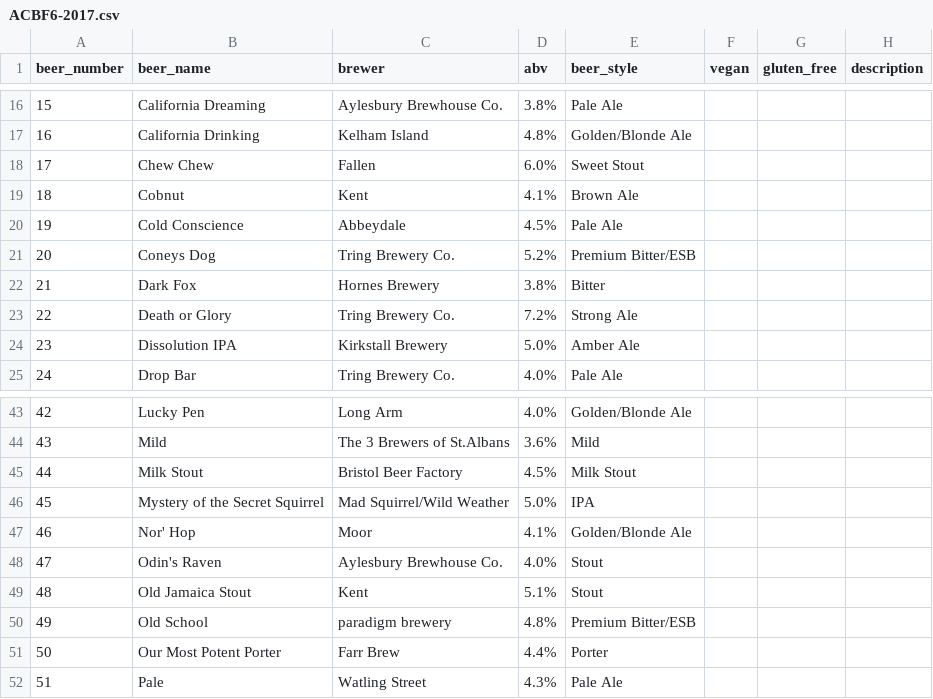
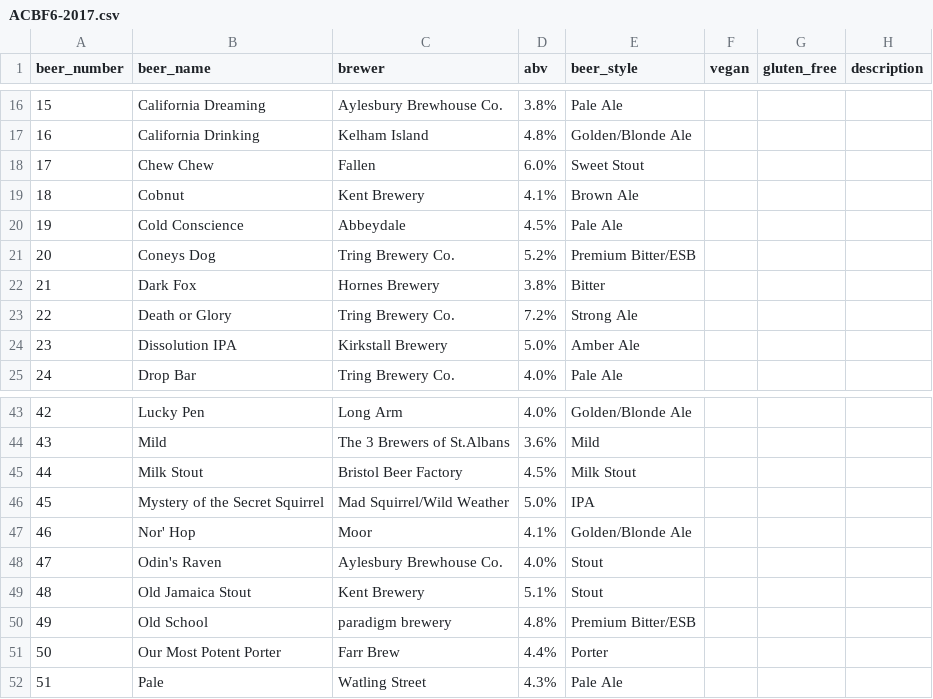
Before and after one commit to guyfawcus/beer-fest.js, a CSV file: public/downloads/ACBF6-2017.csv, drawn as a sheet; only a part is shown, gaps mark what is left out.

Commit message:
expand 'Kent' to 'Kent Brewery'

```diff
--- a/public/downloads/ACBF6-2017.csv
+++ b/public/downloads/ACBF6-2017.csv
@@ -18,3 +18,3 @@ beer_number,beer_name,brewer,abv,beer_style,vegan,gluten_free,description
 17,Chew Chew,Fallen,6.0%,Sweet Stout,,,
-18,Cobnut,Kent,4.1%,Brown Ale,,,
+18,Cobnut,Kent Brewery,4.1%,Brown Ale,,,
 19,Cold Conscience,Abbeydale,4.5%,Pale Ale,,,
@@ -48,3 +48,3 @@ beer_number,beer_name,brewer,abv,beer_style,vegan,gluten_free,description
 47,Odin's Raven,Aylesbury Brewhouse Co.,4.0%,Stout,,,
-48,Old Jamaica Stout,Kent,5.1%,Stout,,,
+48,Old Jamaica Stout,Kent Brewery,5.1%,Stout,,,
 49,Old School,paradigm brewery,4.8%,Premium Bitter/ESB,,,
```
Also changed, not shown: public/downloads/ACBF8-2019.csv.
